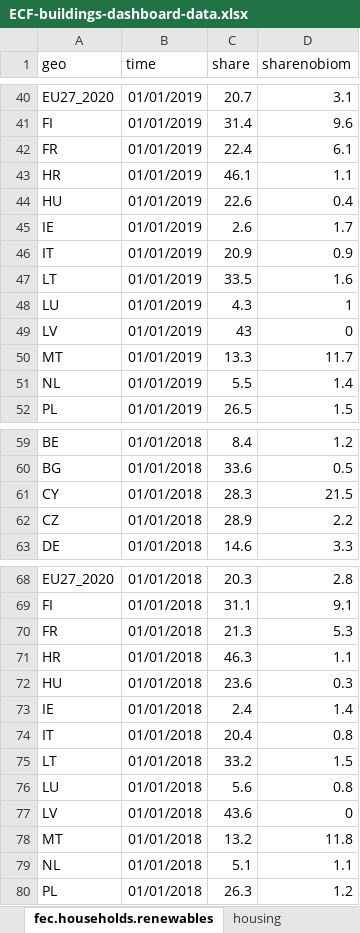
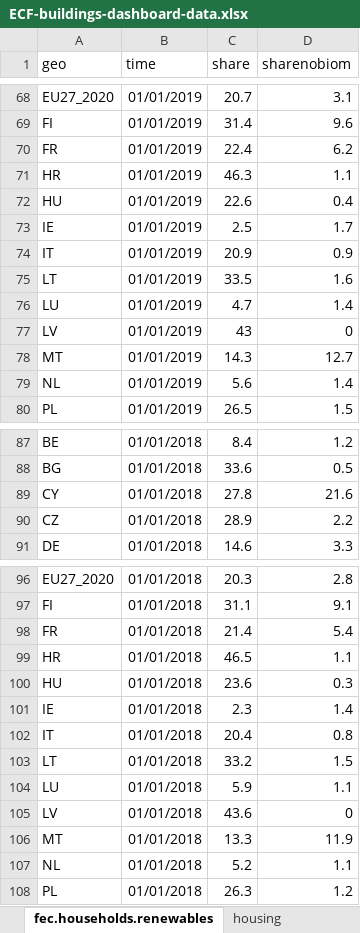
Before and after one commit to maartenzam/buildings-dashboard, an Excel workbook: public/ECF-buildings-dashboard-data.xlsx, sheet fec.households.renewables, drawn as a sheet; only a part is shown, gaps mark what is left out; values as stored, in another font and other column widths than the file's, no borders; addresses are those after the commit; the diff covers the shown part only; the diff names each change by its address in the sheet, - before the commit and + after, or states it on an @@ line.

```diff
--- a/public/ECF-buildings-dashboard-data.xlsx (sheet fec.households.renewables)
+++ b/public/ECF-buildings-dashboard-data.xlsx (sheet fec.households.renewables)
-D70 (sharenobiom): 6.1
+D70 (sharenobiom): 6.2
-C71 (share): 46.1
+C71 (share): 46.3
-C73 (share): 2.6
+C73 (share): 2.5
-C76 (share): 4.3
+C76 (share): 4.7
-D76 (sharenobiom): 1
+D76 (sharenobiom): 1.4
-C78 (share): 13.3
+C78 (share): 14.3
-D78 (sharenobiom): 11.7
+D78 (sharenobiom): 12.7
-C79 (share): 5.5
+C79 (share): 5.6
-C89 (share): 28.3
+C89 (share): 27.8
-D89 (sharenobiom): 21.5
+D89 (sharenobiom): 21.6
-C98 (share): 21.3
+C98 (share): 21.4
-D98 (sharenobiom): 5.3
+D98 (sharenobiom): 5.4
-C99 (share): 46.3
+C99 (share): 46.5
-C101 (share): 2.4
+C101 (share): 2.3
-C104 (share): 5.6
+C104 (share): 5.9
-D104 (sharenobiom): 0.8
+D104 (sharenobiom): 1.1
-C106 (share): 13.2
+C106 (share): 13.3
-D106 (sharenobiom): 11.8
+D106 (sharenobiom): 11.9
-C107 (share): 5.1
+C107 (share): 5.2
```
Also changed, not shown: 28 added rows and 85 edited cells elsewhere in this sheet, sheet fec.households, sheet fec.gdp, sheet poverty, sheet housing, 5 other files.
